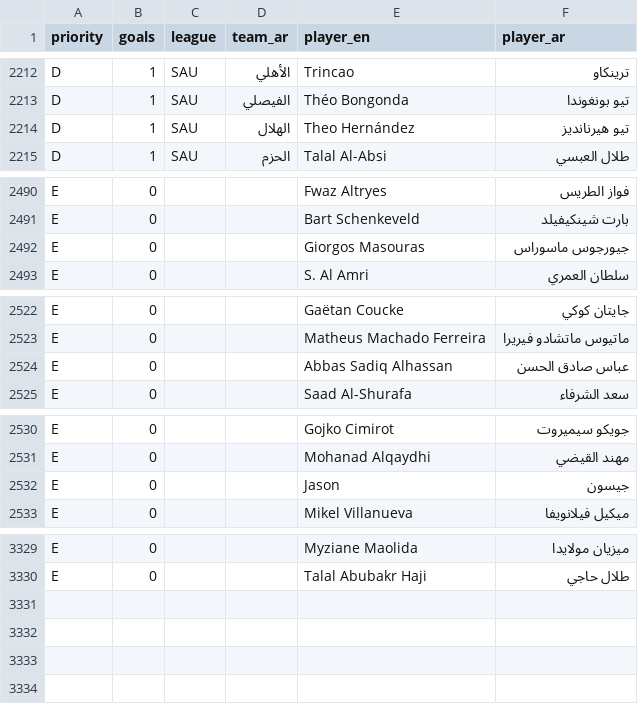
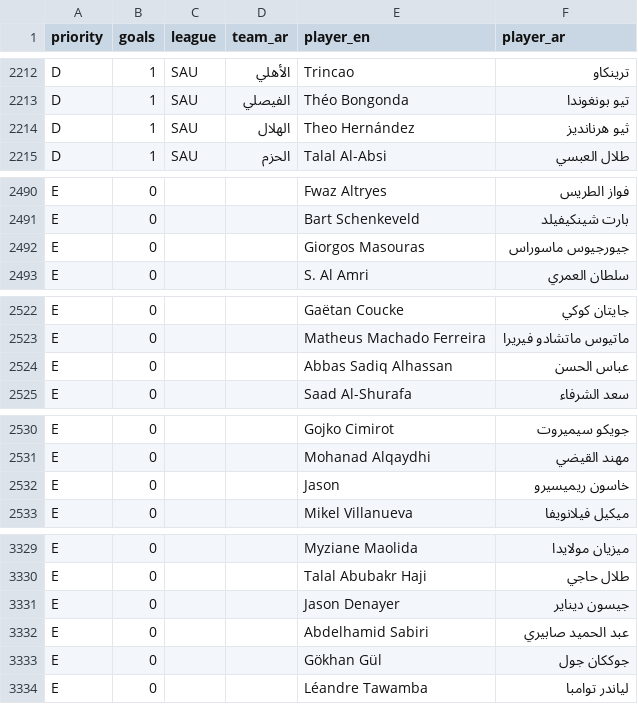
Before and after one commit to amrojaish/football, a CSV file: players_ar.csv, drawn as a sheet; only a part is shown, gaps mark what is left out.

```diff
--- a/players_ar.csv
+++ b/players_ar.csv
@@ -2213,3 +2213,3 @@ D,1,SAU,الأهلي,Trincao,ترينكاو
 D,1,SAU,الفيصلي,Théo Bongonda,تيو بونغوندا
-D,1,SAU,الهلال,Theo Hernández,تيو هيرنانديز
+D,1,SAU,الهلال,Theo Hernández,ثيو هرنانديز
 D,1,SAU,الحزم,Talal Al-Absi,طلال العبسي
@@ -2491,3 +2491,3 @@ E,0,,,Fwaz Altryes,فواز الطريس
 E,0,,,Bart Schenkeveld,بارت شينكيفيلد
-E,0,,,Giorgos Masouras,جيورجوس ماسوراس
+E,0,,,Giorgos Masouras,جيورجيوس ماسوراس
 E,0,,,S. Al Amri,سلطان العمري
@@ -2523,3 +2523,3 @@ E,0,,,Gaëtan Coucke,جايتان كوكي
 E,0,,,Matheus Machado Ferreira,ماتيوس ماتشادو فيريرا
-E,0,,,Abbas Sadiq Alhassan,عباس صادق الحسن
+E,0,,,Abbas Sadiq Alhassan,عباس الحسن
 E,0,,,Saad Al-Shurafa,سعد الشرفاء
@@ -2531,3 +2531,3 @@ E,0,,,Gojko Cimirot,جويكو سيميروت
 E,0,,,Mohanad Alqaydhi,مهند القيضي
-E,0,,,Jason,جيسون
+E,0,,,Jason,خاسون ريميسيرو
 E,0,,,Mikel Villanueva,ميكيل فيلانويفا
@@ -3330 +3330,5 @@ E,0,,,Myziane Maolida,ميزيان مولايدا
 E,0,,,Talal Abubakr Haji,طلال حاجي
+E,0,,,Jason Denayer,جيسون ديناير
+E,0,,,Abdelhamid Sabiri,عبد الحميد صابيري
+E,0,,,Gökhan Gül,جوككان جول
+E,0,,,Léandre Tawamba,لياندر توامبا
```
Also changed, not shown: player_ar_conflict_queue.csv, 58 other files.
